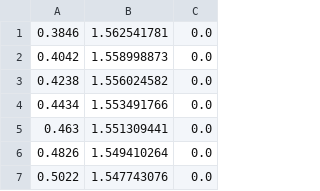
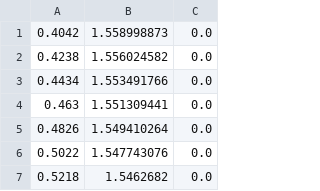
Before and after one commit to hemanthpruthvi/PyAstroPol, a CSV file: Materials/Zerodur.csv, drawn as a sheet; only a part is shown; the shorter side is filled out with more unchanged rows.

```diff
--- a/Materials/Zerodur.csv
+++ b/Materials/Zerodur.csv
@@ -1,2 +1 @@
-0.3846,1.562541781,0.0
 0.4042,1.558998873,0.0
```
Also changed, not shown: 12 other files.
